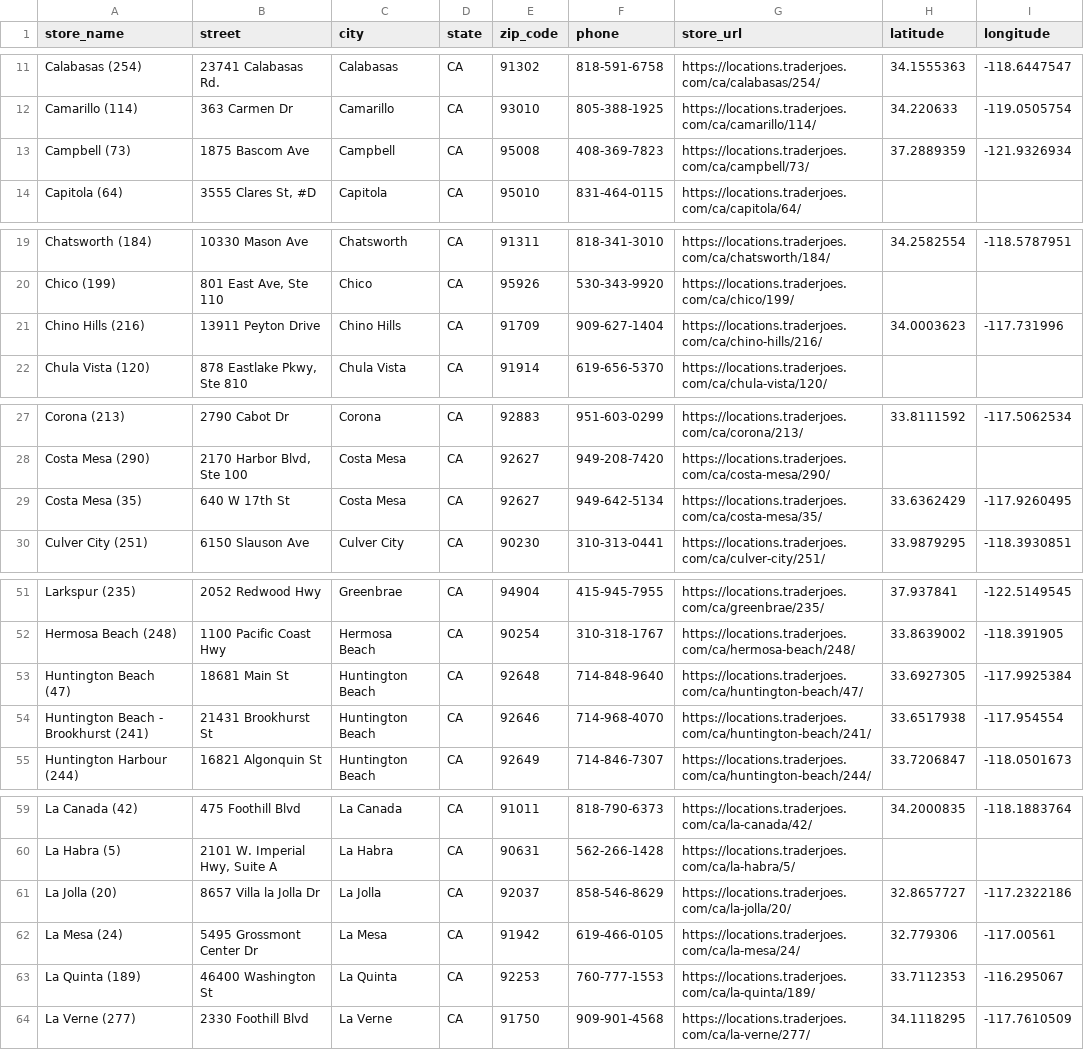
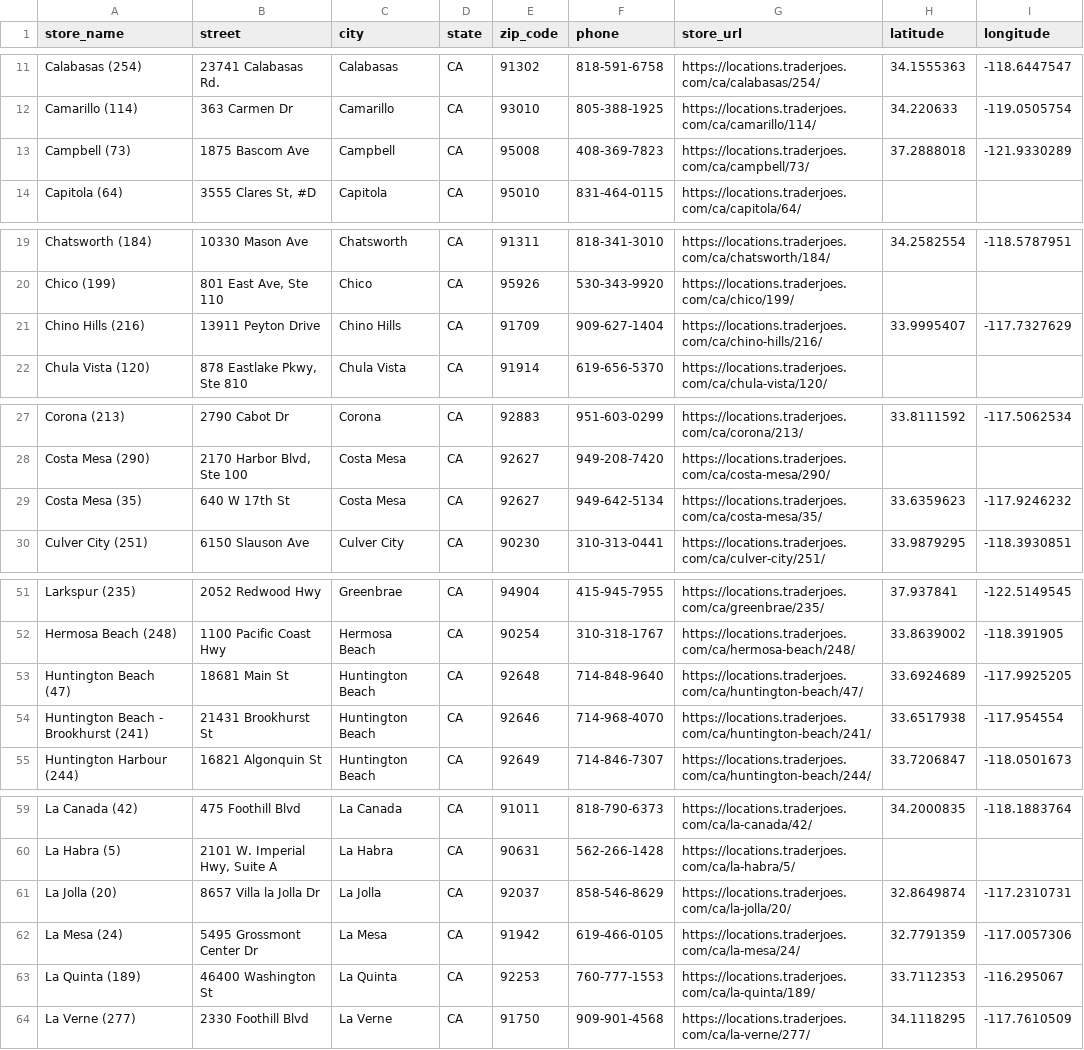
Before and after one commit to aditiba31/grocery-location-recommendation-system, a CSV file: data/trader_joes/tj_locations_ca.csv, drawn as a sheet; only a part is shown, gaps mark what is left out; the diff covers the shown part only.

```diff
--- a/data/trader_joes/tj_locations_ca.csv
+++ b/data/trader_joes/tj_locations_ca.csv
@@ -12,3 +12,3 @@ Calabasas (254),23741 Calabasas Rd.,Calabasas,CA,91302,818-591-6758,https://loca
 Camarillo (114),363 Carmen Dr,Camarillo,CA,93010,805-388-1925,https://locations.traderjoes.com/ca/camarillo/114/,34.220633,-119.0505754
-Campbell (73),1875 Bascom Ave,Campbell,CA,95008,408-369-7823,https://locations.traderjoes.com/ca/campbell/73/,37.2889359,-121.9326934
+Campbell (73),1875 Bascom Ave,Campbell,CA,95008,408-369-7823,https://locations.traderjoes.com/ca/campbell/73/,37.2888018,-121.9330289
 Capitola (64),"3555 Clares St, #D",Capitola,CA,95010,831-464-0115,https://locations.traderjoes.com/ca/capitola/64/,,
@@ -20,3 +20,3 @@ Chatsworth (184),10330 Mason Ave,Chatsworth,CA,91311,818-341-3010,https://locati
 Chico (199),"801 East Ave, Ste 110",Chico,CA,95926,530-343-9920,https://locations.traderjoes.com/ca/chico/199/,,
-Chino Hills (216),13911 Peyton Drive,Chino Hills,CA,91709,909-627-1404,https://locations.traderjoes.com/ca/chino-hills/216/,34.0003623,-117.731996
+Chino Hills (216),13911 Peyton Drive,Chino Hills,CA,91709,909-627-1404,https://locations.traderjoes.com/ca/chino-hills/216/,33.9995407,-117.7327629
 Chula Vista (120),"878 Eastlake Pkwy, Ste 810",Chula Vista,CA,91914,619-656-5370,https://locations.traderjoes.com/ca/chula-vista/120/,,
@@ -28,3 +28,3 @@ Corona (213),2790 Cabot Dr,Corona,CA,92883,951-603-0299,https://locations.trader
 Costa Mesa (290),"2170 Harbor Blvd, Ste 100",Costa Mesa,CA,92627,949-208-7420,https://locations.traderjoes.com/ca/costa-mesa/290/,,
-Costa Mesa (35),640 W 17th St,Costa Mesa,CA,92627,949-642-5134,https://locations.traderjoes.com/ca/costa-mesa/35/,33.6362429,-117.9260495
+Costa Mesa (35),640 W 17th St,Costa Mesa,CA,92627,949-642-5134,https://locations.traderjoes.com/ca/costa-mesa/35/,33.6359623,-117.9246232
 Culver City (251),6150 Slauson Ave,Culver City,CA,90230,310-313-0441,https://locations.traderjoes.com/ca/culver-city/251/,33.9879295,-118.3930851
@@ -52,3 +52,3 @@ Larkspur (235),2052 Redwood Hwy,Greenbrae,CA,94904,415-945-7955,https://location
 Hermosa Beach (248),1100 Pacific Coast Hwy,Hermosa Beach,CA,90254,310-318-1767,https://locations.traderjoes.com/ca/hermosa-beach/248/,33.8639002,-118.391905
-Huntington Beach (47),18681 Main St,Huntington Beach,CA,92648,714-848-9640,https://locations.traderjoes.com/ca/huntington-beach/47/,33.6927305,-117.9925384
+Huntington Beach (47),18681 Main St,Huntington Beach,CA,92648,714-848-9640,https://locations.traderjoes.com/ca/huntington-beach/47/,33.6924689,-117.9925205
 Huntington Beach - Brookhurst (241),21431 Brookhurst St,Huntington Beach,CA,92646,714-968-4070,https://locations.traderjoes.com/ca/huntington-beach/241/,33.6517938,-117.954554
@@ -60,4 +60,4 @@ La Canada (42),475 Foothill Blvd,La Canada,CA,91011,818-790-6373,https://locatio
 La Habra (5),"2101 W. Imperial Hwy, Suite A",La Habra,CA,90631,562-266-1428,https://locations.traderjoes.com/ca/la-habra/5/,,
-La Jolla (20),8657 Villa la Jolla Dr,La Jolla,CA,92037,858-546-8629,https://locations.traderjoes.com/ca/la-jolla/20/,32.8657727,-117.2322186
-La Mesa (24),5495 Grossmont Center Dr,La Mesa,CA,91942,619-466-0105,https://locations.traderjoes.com/ca/la-mesa/24/,32.779306,-117.00561
+La Jolla (20),8657 Villa la Jolla Dr,La Jolla,CA,92037,858-546-8629,https://locations.traderjoes.com/ca/la-jolla/20/,32.8649874,-117.2310731
+La Mesa (24),5495 Grossmont Center Dr,La Mesa,CA,91942,619-466-0105,https://locations.traderjoes.com/ca/la-mesa/24/,32.7791359,-117.0057306
 La Quinta (189),46400 Washington St,La Quinta,CA,92253,760-777-1553,https://locations.traderjoes.com/ca/la-quinta/189/,33.7112353,-116.295067
```
Also changed, not shown: 4 edited cells elsewhere in this file, data/processed/test_features.csv, data/processed/train_features.csv, 11 other files.
